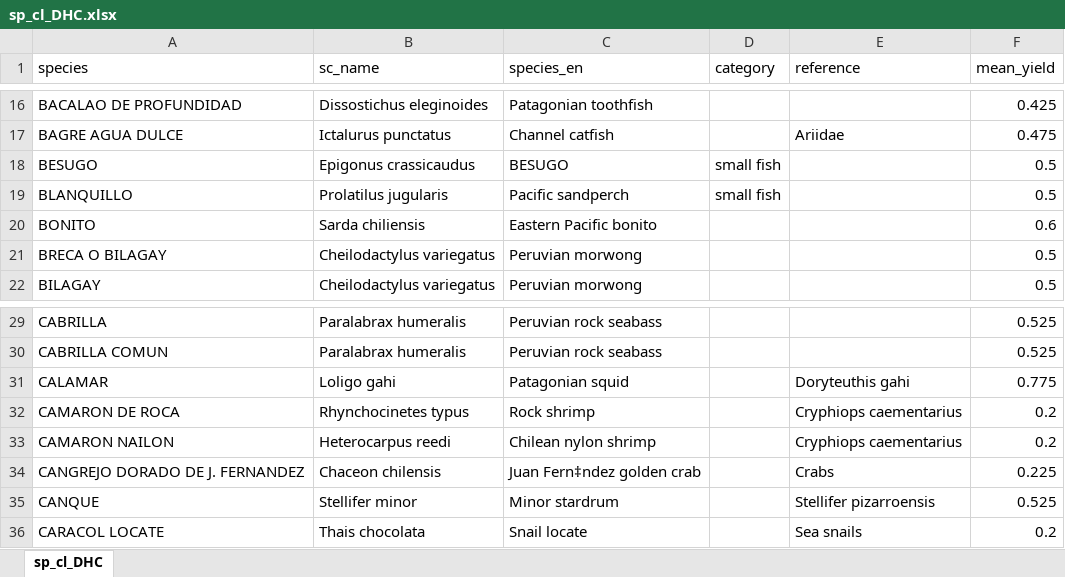
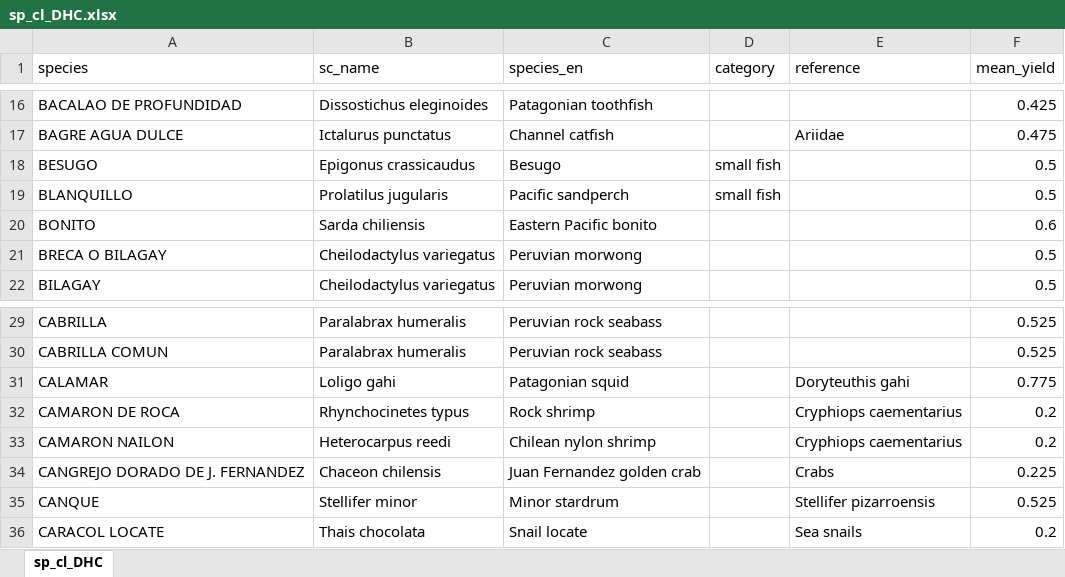
Before and after one commit to camilavargasp/main-fisheries-chile, an Excel workbook: clean_databases/intermediate/sp_cl_DHC.xlsx, sheet sp_cl_DHC, drawn as a sheet; only a part is shown, gaps mark what is left out; values as stored, in another font and other column widths than the file's, no borders; the diff names each change by its address in the sheet, - before the commit and + after, or states it on an @@ line.

```diff
--- a/clean_databases/intermediate/sp_cl_DHC.xlsx (sheet sp_cl_DHC)
+++ b/clean_databases/intermediate/sp_cl_DHC.xlsx (sheet sp_cl_DHC)
-C18 (species_en): BESUGO
+C18 (species_en): Besugo
-C34 (species_en): Juan Fern‡ndez golden crab
+C34 (species_en): Juan Fernandez golden crab
```
Also changed, not shown: 4 other files.
